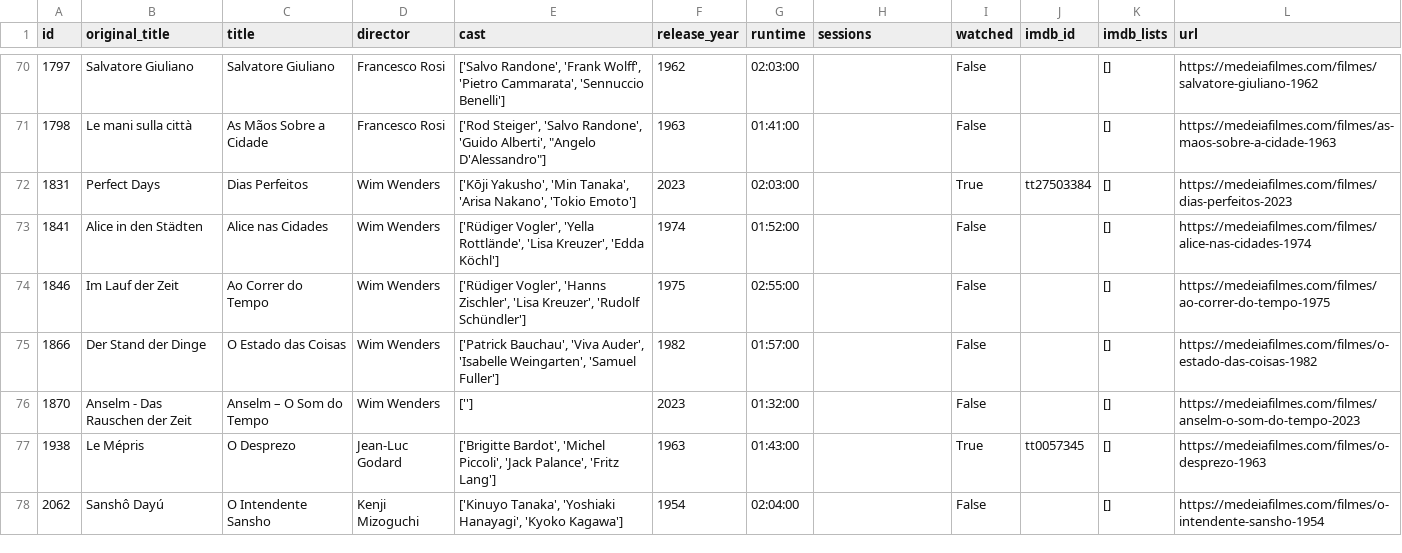
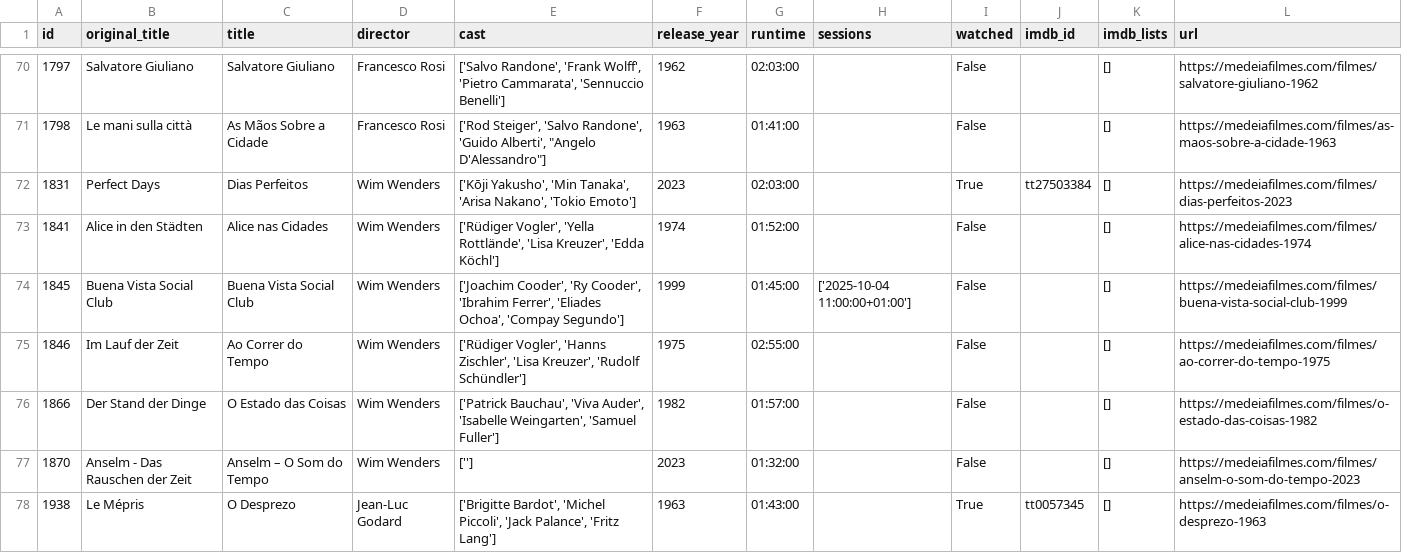
Before and after one commit to andrebastosdias/medeia-imdb, a CSV file: data/movies.csv, drawn as a sheet; only a part is shown, gaps mark what is left out; the shorter side is filled out with more unchanged rows; the diff covers the shown part only; the diff names each change by its address in the sheet, - before the commit and + after, or states it on an @@ line.

```diff
--- a/data/movies.csv
+++ b/data/movies.csv
+row 74: 1845 | Buena Vista Social Club | Buena Vista Social Club | Wim Wenders | ['Joachim Cooder', 'Ry Cooder', 'Ibrahim Ferrer', 'Eliades Ochoa', 'Compay Segundo'] | 1999 | 01:45:00 | ['2025-10-04 11:00:00+01:00'] | False |  | [] | https://medeiafilmes.com/filmes/buena-vista-social-club-1999
```
Also changed, not shown: 4 added rows and 7 edited cells elsewhere in this file, data/sessions.csv.
